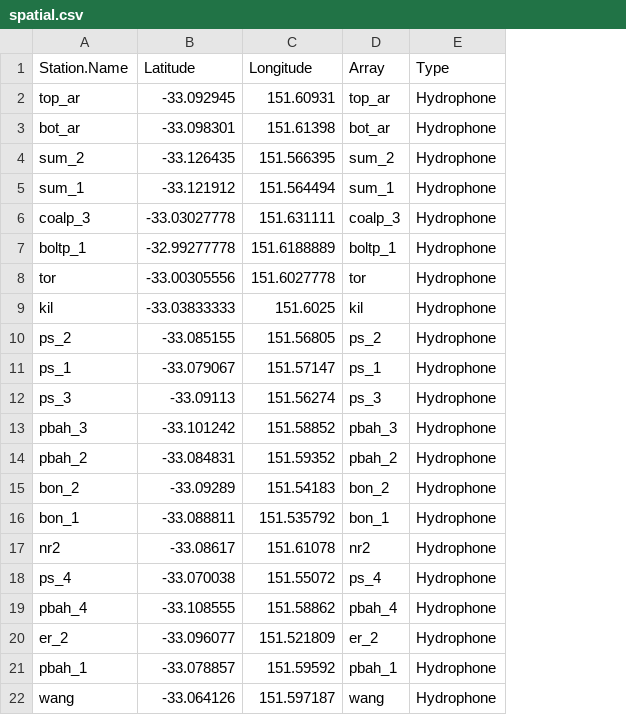
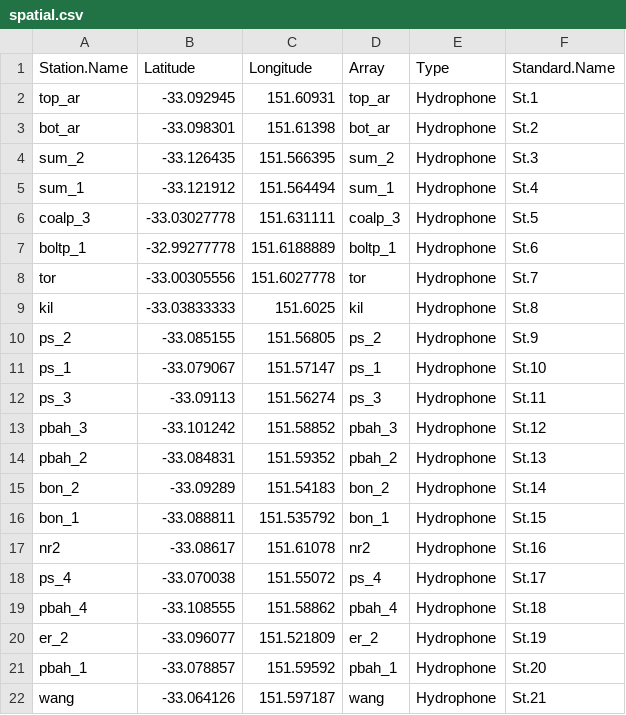
Before and after one commit to YuriNiella/RSP, a CSV file: Lake_Macquarie_tester/spatial.csv, drawn as a sheet; the diff names each change by its address in the sheet, - before the commit and + after, or states it on an @@ line.

Commit message:
Lake Macquarie data

```diff
--- a/Lake_Macquarie_tester/spatial.csv
+++ b/Lake_Macquarie_tester/spatial.csv
+column F (Standard.Name), rows 2-22: St.1 | St.2 | St.3 | St.4 | St.5 | St.6 | St.7 | St.8 | St.9 | St.10 | St.11 | St.12 | St.13 | St.14 | St.15 | St.16 | St.17 | St.18 | St.19 | St.20 | St.21
```
Also changed, not shown: Lake_Macquarie_tester/deployments.csv, 15 other files.
